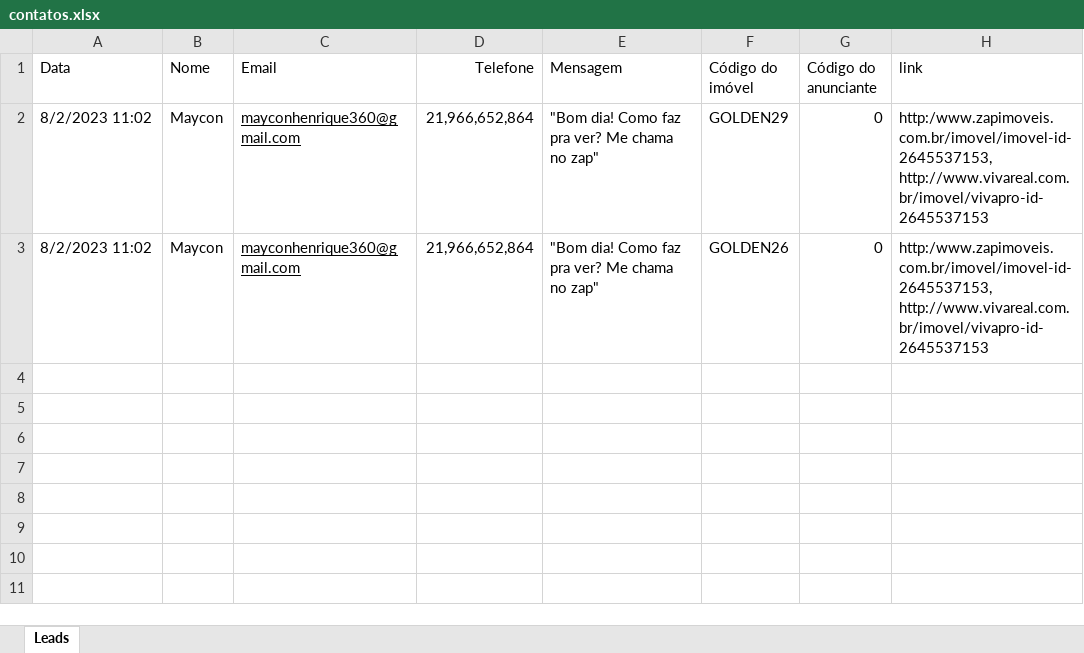
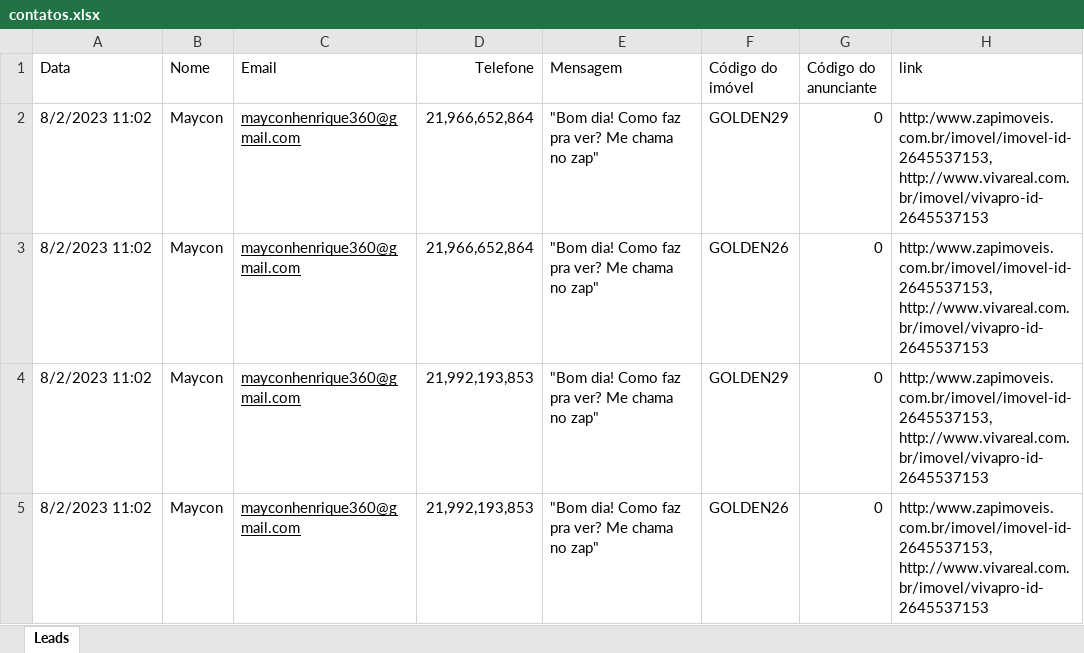
Before and after one commit to Mayconhen/ProjetoEsagua, an Excel workbook: contatos.xlsx, sheet Leads, drawn as a sheet; values as stored, in another font and other column widths than the file's, no borders; the diff names each change by its address in the sheet, - before the commit and + after, or states it on an @@ line.

```diff
--- a/contatos.xlsx (sheet Leads)
+++ b/contatos.xlsx (sheet Leads)
+row 4: 8/2/2023 11:02 | Maycon | mayconhenrique360@gmail.com | 21,992,193,853 | "Bom dia! Como faz pra ver? Me chama no zap" | GOLDEN29 | 0 | http:/www.zapimoveis.com.br/imovel/imovel-id-2645537153, http://www.vivareal.com.br/imovel/vivapro-id-2645537153
+row 5: 8/2/2023 11:02 | Maycon | mayconhenrique360@gmail.com | 21,992,193,853 | "Bom dia! Como faz pra ver? Me chama no zap" | GOLDEN26 | 0 | http:/www.zapimoveis.com.br/imovel/imovel-id-2645537153, http://www.vivareal.com.br/imovel/vivapro-id-2645537153
```
Also changed, not shown: contatos_checados.xlsx, 3 other files.
